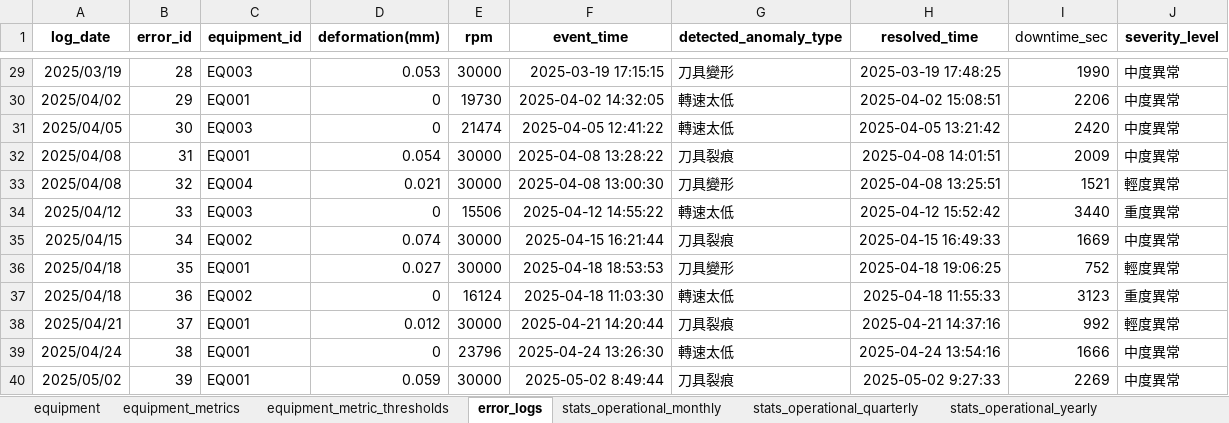
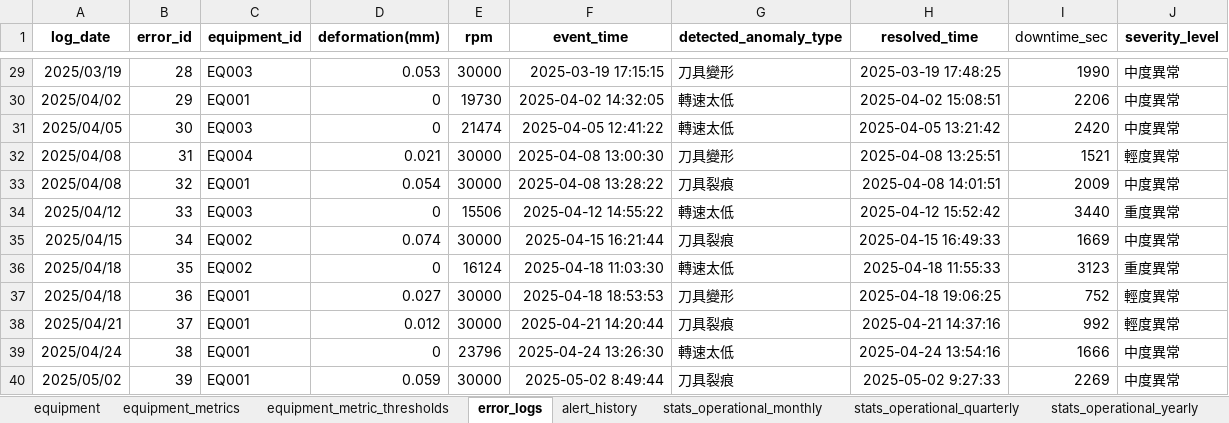
Before and after one commit to HungWeiChen310/capstone-project, an Excel workbook: data/simulated_data (1).xlsx, sheet error_logs, drawn as a sheet; only a part is shown, gaps mark what is left out; values as stored, in another font and other column widths than the file's, no borders; the diff covers the shown part only; the diff names each change by its address in the sheet, - before the commit and + after, or states it on an @@ line.

```diff
--- a/data/simulated_data (1).xlsx (sheet error_logs)
+++ b/data/simulated_data (1).xlsx (sheet error_logs)
-C32 (equipment_id): EQ001
+C32 (equipment_id): EQ004
-D32 (deformation(mm)): 0.054
+D32 (deformation(mm)): 0.021
-F32 (event_time): 2025-04-08 13:28:22
+F32 (event_time): 2025-04-08 13:00:30
-G32 (detected_anomaly_type): 刀具裂痕
+G32 (detected_anomaly_type): 刀具變形
-H32 (resolved_time): 2025-04-08 14:01:51
+H32 (resolved_time): 2025-04-08 13:25:51
-I32 (downtime_sec): 2009
+I32 (downtime_sec): 1521
-J32 (severity_level): 中度異常
+J32 (severity_level): 輕度異常
-C33 (equipment_id): EQ004
+C33 (equipment_id): EQ001
-D33 (deformation(mm)): 0.021
+D33 (deformation(mm)): 0.054
-F33 (event_time): 2025-04-08 13:00:30
+F33 (event_time): 2025-04-08 13:28:22
-G33 (detected_anomaly_type): 刀具變形
+G33 (detected_anomaly_type): 刀具裂痕
-H33 (resolved_time): 2025-04-08 13:25:51
+H33 (resolved_time): 2025-04-08 14:01:51
-I33 (downtime_sec): 1521
+I33 (downtime_sec): 2009
-J33 (severity_level): 輕度異常
+J33 (severity_level): 中度異常
-C36 (equipment_id): EQ001
+C36 (equipment_id): EQ002
-D36 (deformation(mm)): 0.027
+D36 (deformation(mm)): 0
-E36 (rpm): 30000
+E36 (rpm): 16124
-F36 (event_time): 2025-04-18 18:53:53
+F36 (event_time): 2025-04-18 11:03:30
-G36 (detected_anomaly_type): 刀具變形
+G36 (detected_anomaly_type): 轉速太低
-H36 (resolved_time): 2025-04-18 19:06:25
+H36 (resolved_time): 2025-04-18 11:55:33
-I36 (downtime_sec): 752
+I36 (downtime_sec): 3123
-J36 (severity_level): 輕度異常
+J36 (severity_level): 重度異常
-C37 (equipment_id): EQ002
+C37 (equipment_id): EQ001
-D37 (deformation(mm)): 0
+D37 (deformation(mm)): 0.027
-E37 (rpm): 16124
+E37 (rpm): 30000
-F37 (event_time): 2025-04-18 11:03:30
+F37 (event_time): 2025-04-18 18:53:53
-G37 (detected_anomaly_type): 轉速太低
+G37 (detected_anomaly_type): 刀具變形
-H37 (resolved_time): 2025-04-18 11:55:33
+H37 (resolved_time): 2025-04-18 19:06:25
-I37 (downtime_sec): 3123
+I37 (downtime_sec): 752
-J37 (severity_level): 重度異常
+J37 (severity_level): 輕度異常
```
Also changed, not shown: 106 edited cells elsewhere in this sheet, sheet alert_history, other sheet tabs, data/完整欄位.xlsx, 2 other files.
